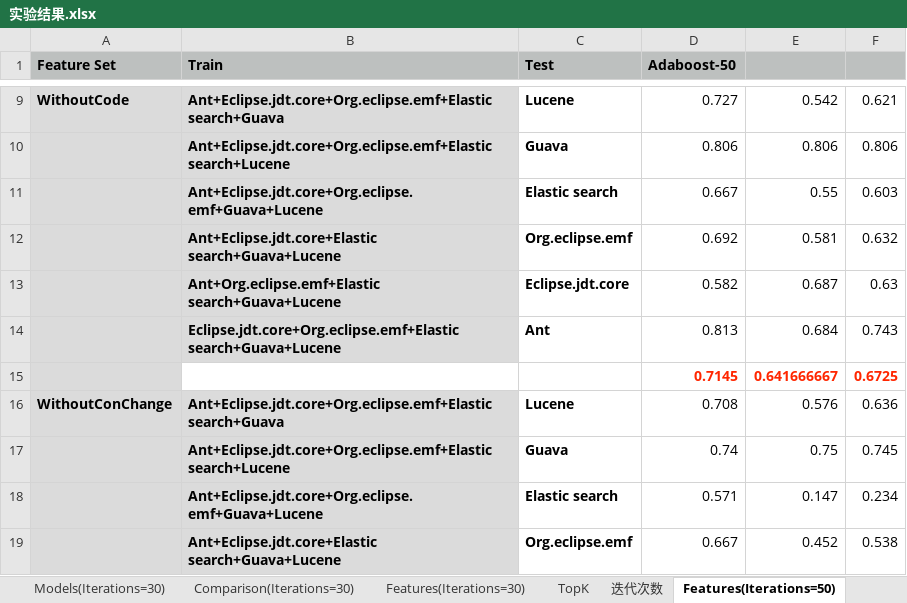
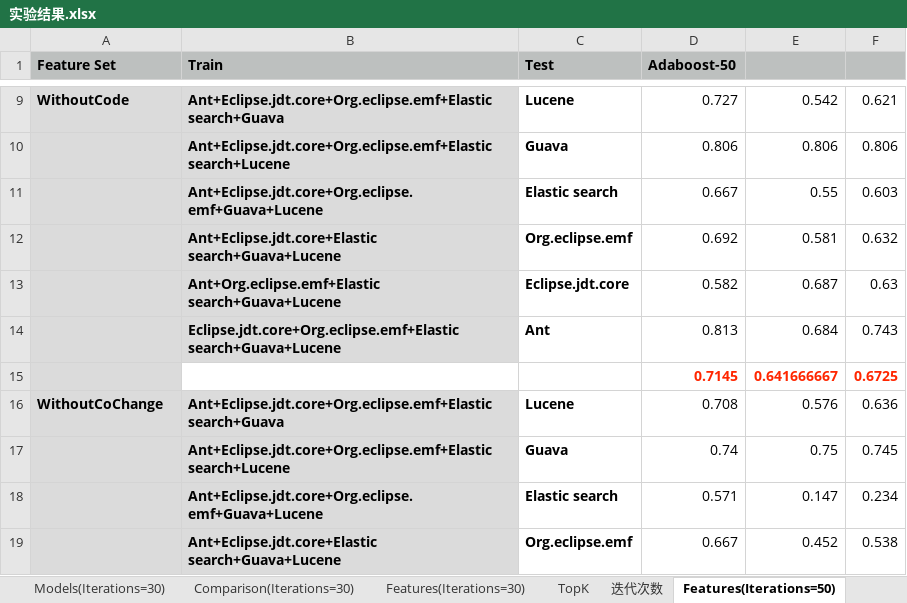
Before and after one commit to pldesei/CloneRefactoring, an Excel workbook: Experiment/实验结果.xlsx, sheet Features(Iterations=50), drawn as a sheet; only a part is shown, gaps mark what is left out; values as stored, in another font and other column widths than the file's, no borders; the diff names each change by its address in the sheet, - before the commit and + after, or states it on an @@ line.

```diff
--- a/Experiment/实验结果.xlsx (sheet Features(Iterations=50))
+++ b/Experiment/实验结果.xlsx (sheet Features(Iterations=50))
-A16 (Feature Set): WithoutConChange
+A16 (Feature Set): WithoutCoChange
```
Also changed, not shown: sheet TopK, formulas that keep their value.
